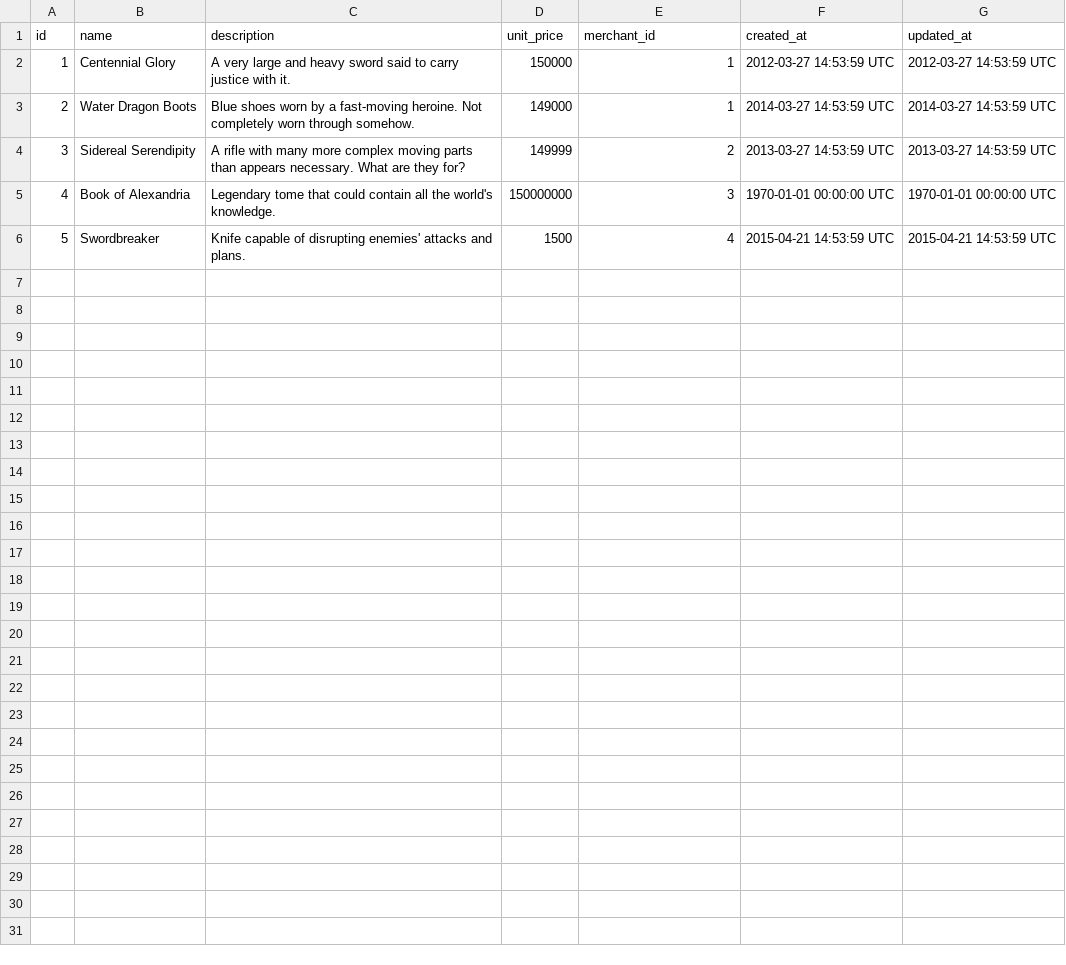
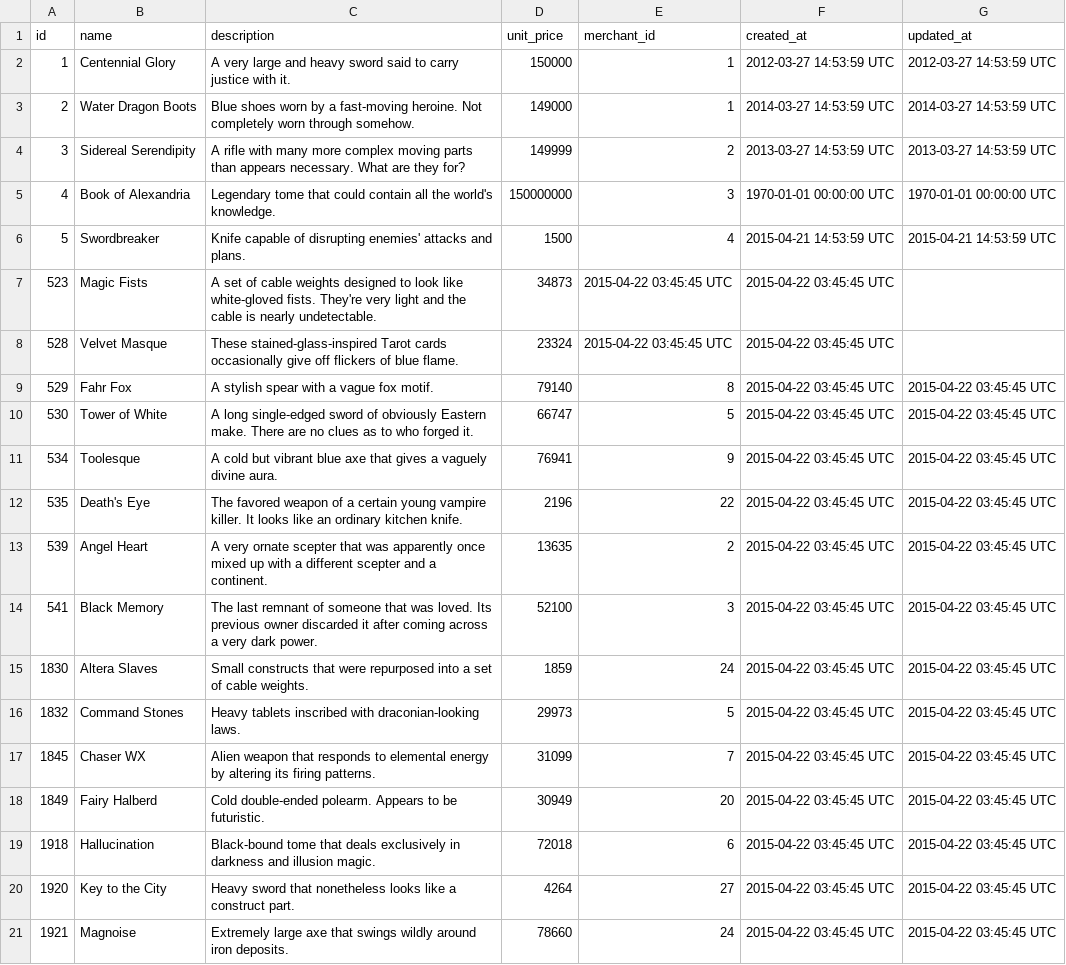
Before and after one commit to joshcass/sales_engine, a CSV file: test_data/items.csv, drawn as a sheet.

Commit message:
Expanded test item data.

```diff
--- a/test_data/items.csv
+++ b/test_data/items.csv
@@ -6 +6,16 @@ id,name,description,unit_price,merchant_id,created_at,updated_at
 5,Swordbreaker,Knife capable of disrupting enemies' attacks and plans.,1500,4,2015-04-21 14:53:59 UTC,2015-04-21 14:53:59 UTC
+523,Magic Fists,A set of cable weights designed to look like white-gloved fists. They're very light and the cable is nearly undetectable.,34873,2015-04-22 03:45:45 UTC,2015-04-22 03:45:45 UTC
+528,Velvet Masque,These stained-glass-inspired Tarot cards occasionally give off flickers of blue flame.,23324,2015-04-22 03:45:45 UTC,2015-04-22 03:45:45 UTC
+529,Fahr Fox,A stylish spear with a vague fox motif.,79140,8,2015-04-22 03:45:45 UTC,2015-04-22 03:45:45 UTC
+530,Tower of White,A long single-edged sword of obviously Eastern make. There are no clues as to who forged it.,66747,5,2015-04-22 03:45:45 UTC,2015-04-22 03:45:45 UTC
+534,Toolesque,A cold but vibrant blue axe that gives a vaguely divine aura.,76941,9,2015-04-22 03:45:45 UTC,2015-04-22 03:45:45 UTC
+535,Death's Eye,The favored weapon of a certain young vampire killer. It looks like an ordinary kitchen knife.,2196,22,2015-04-22 03:45:45 UTC,2015-04-22 03:45:45 UTC
+539,Angel Heart,A very ornate scepter that was apparently once mixed up with a different scepter and a continent.,13635,2,2015-04-22 03:45:45 UTC,2015-04-22 03:45:45 UTC
+541,Black Memory,The last remnant of someone that was loved. Its previous owner discarded it after coming across a very dark power.,52100,3,2015-04-22 03:45:45 UTC,2015-04-22 03:45:45 UTC
+1830,Altera Slaves,Small constructs that were repurposed into a set of cable weights.,1859,24,2015-04-22 03:45:45 UTC,2015-04-22 03:45:45 UTC
+1832,Command Stones,Heavy tablets inscribed with draconian-looking laws.,29973,5,2015-04-22 03:45:45 UTC,2015-04-22 03:45:45 UTC
+1845,Chaser WX,Alien weapon that responds to elemental energy by altering its firing patterns.,31099,7,2015-04-22 03:45:45 UTC,2015-04-22 03:45:45 UTC
+1849,Fairy Halberd,Cold double-ended polearm. Appears to be futuristic.,30949,20,2015-04-22 03:45:45 UTC,2015-04-22 03:45:45 UTC
+1918,Hallucination,Black-bound tome that deals exclusively in darkness and illusion magic.,72018,6,2015-04-22 03:45:45 UTC,2015-04-22 03:45:45 UTC
+1920,Key to the City,Heavy sword that nonetheless looks like a construct part.,4264,27,2015-04-22 03:45:45 UTC,2015-04-22 03:45:45 UTC
+1921,Magnoise,Extremely large axe that swings wildly around iron deposits.,78660,24,2015-04-22 03:45:45 UTC,2015-04-22 03:45:45 UTC
```
